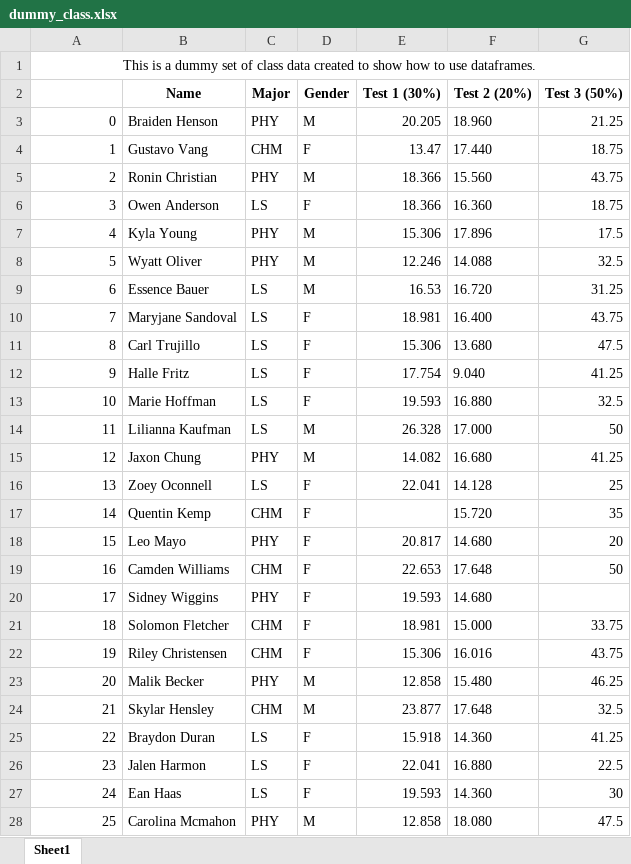
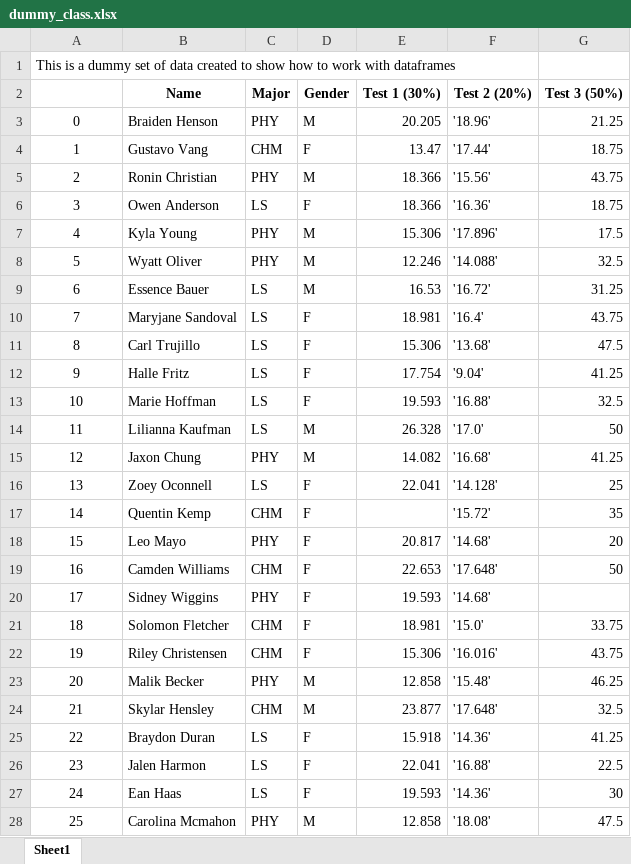
Before and after one commit to yugan01/data, an Excel workbook: pandas-data/dummy_class.xlsx, sheet Sheet1, drawn as a sheet; only a part is shown; values as stored, in another font and other column widths than the file's, no borders; the diff covers the shown part only; the diff names each change by its address in the sheet, - before the commit and + after, or states it on an @@ line.

Commit message:
1. Renamed  to  2. Added modified dummy_class_1-of-2 and dummy_class_2-of-2

```diff
--- a/pandas-data/dummy_class.xlsx (sheet Sheet1)
+++ b/pandas-data/dummy_class.xlsx (sheet Sheet1)
-A1: …set of class data created to show how to use dataframes.
+A1: …set of data created to show how to work with dataframes
-A1 alignment: center
+A1 alignment: left
-A1:G1 merged
-A3:A28 alignment: right
+A3:A28 alignment: center
-F3 (Test 2 (20%)): 18.960
+F3 (Test 2 (20%)): '18.96'
-F4 (Test 2 (20%)): 17.440
+F4 (Test 2 (20%)): '17.44'
-F5 (Test 2 (20%)): 15.560
+F5 (Test 2 (20%)): '15.56'
-F6 (Test 2 (20%)): 16.360
+F6 (Test 2 (20%)): '16.36'
-F7 (Test 2 (20%)): 17.896
+F7 (Test 2 (20%)): '17.896'
-F8 (Test 2 (20%)): 14.088
+F8 (Test 2 (20%)): '14.088'
-F9 (Test 2 (20%)): 16.720
+F9 (Test 2 (20%)): '16.72'
-F10 (Test 2 (20%)): 16.400
+F10 (Test 2 (20%)): '16.4'
-F11 (Test 2 (20%)): 13.680
+F11 (Test 2 (20%)): '13.68'
-F12 (Test 2 (20%)): 9.040
+F12 (Test 2 (20%)): '9.04'
-F13 (Test 2 (20%)): 16.880
+F13 (Test 2 (20%)): '16.88'
-F14 (Test 2 (20%)): 17.000
+F14 (Test 2 (20%)): '17.0'
-F15 (Test 2 (20%)): 16.680
+F15 (Test 2 (20%)): '16.68'
-F16 (Test 2 (20%)): 14.128
+F16 (Test 2 (20%)): '14.128'
-F17 (Test 2 (20%)): 15.720
+F17 (Test 2 (20%)): '15.72'
-F18 (Test 2 (20%)): 14.680
+F18 (Test 2 (20%)): '14.68'
-F19 (Test 2 (20%)): 17.648
+F19 (Test 2 (20%)): '17.648'
-F20 (Test 2 (20%)): 14.680
+F20 (Test 2 (20%)): '14.68'
-F21 (Test 2 (20%)): 15.000
+F21 (Test 2 (20%)): '15.0'
-F22 (Test 2 (20%)): 16.016
+F22 (Test 2 (20%)): '16.016'
-F23 (Test 2 (20%)): 15.480
+F23 (Test 2 (20%)): '15.48'
-F24 (Test 2 (20%)): 17.648
+F24 (Test 2 (20%)): '17.648'
-F25 (Test 2 (20%)): 14.360
+F25 (Test 2 (20%)): '14.36'
-F26 (Test 2 (20%)): 16.880
+F26 (Test 2 (20%)): '16.88'
-F27 (Test 2 (20%)): 14.360
+F27 (Test 2 (20%)): '14.36'
-F28 (Test 2 (20%)): 18.080
+F28 (Test 2 (20%)): '18.08'
```
Also changed, not shown: 9 edited cells and cell formats elsewhere in this sheet, 3 other files.
